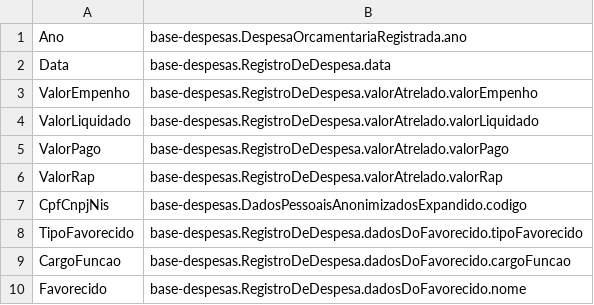
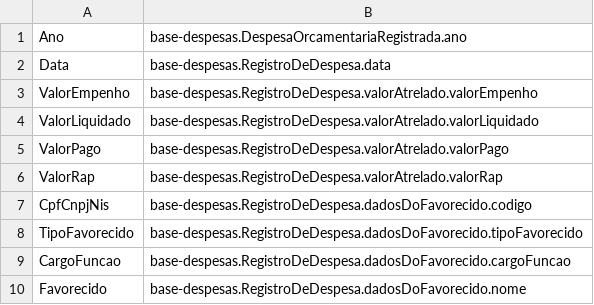
Before and after one commit to MiguelGewehr/transparencia-es-rdf, a CSV file: ontologia/mapeamentos/base-despesas/Despesas-2025.csv, drawn as a sheet; only a part is shown.

```diff
--- a/ontologia/mapeamentos/base-despesas/Despesas-2025.csv
+++ b/ontologia/mapeamentos/base-despesas/Despesas-2025.csv
@@ -6,3 +6,3 @@ ValorPago ; base-despesas.RegistroDeDespesa.valorAtrelado.valorPago
 ValorRap ; base-despesas.RegistroDeDespesa.valorAtrelado.valorRap
-CpfCnpjNis ; base-despesas.DadosPessoaisAnonimizadosExpandido.codigo
+CpfCnpjNis ; base-despesas.RegistroDeDespesa.dadosDoFavorecido.codigo
 TipoFavorecido ; base-despesas.RegistroDeDespesa.dadosDoFavorecido.tipoFavorecido
```
Also changed, not shown: ontologia/mapeamentos/base-despesas/orcamentosdespesa-2025.csv, ontologia/mapeamentos/base-despesas/orcamentosexecucoes-2025.csv, 7 other files.
